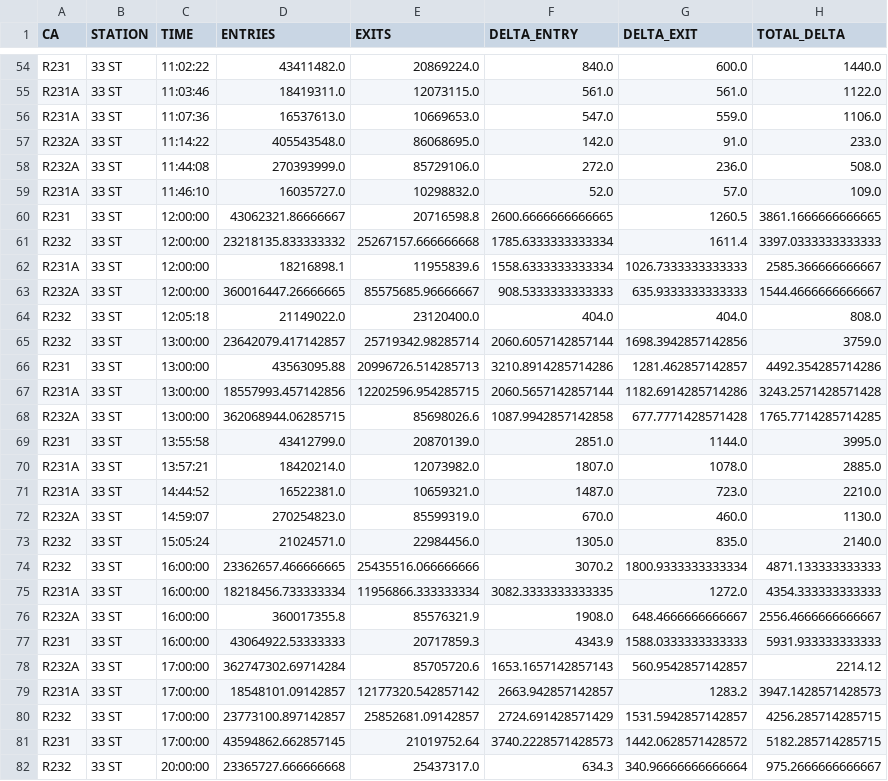
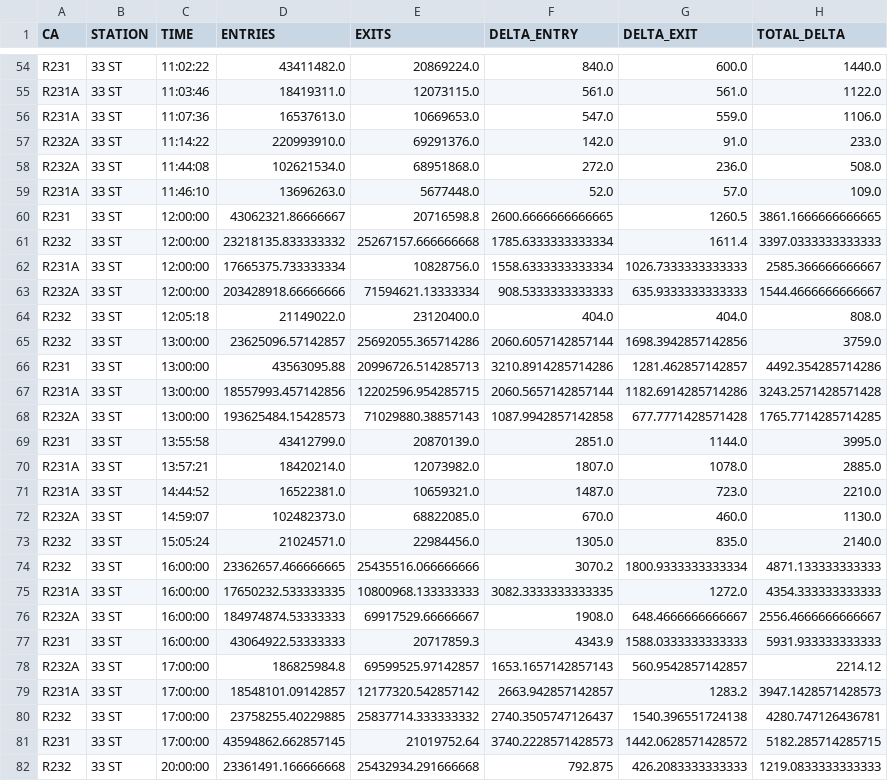
Before and after one commit to jhudiono/metis_project1_benson, a CSV file: proj1_data/33_ST_wkdy.csv, drawn as a sheet; only a part is shown, gaps mark what is left out; the diff covers the shown part only.

```diff
--- a/proj1_data/33_ST_wkdy.csv
+++ b/proj1_data/33_ST_wkdy.csv
@@ -56,14 +56,14 @@ R231A,33 ST,11:03:46,18419311.0,12073115.0,561.0,561.0,1122.0
 R231A,33 ST,11:07:36,16537613.0,10669653.0,547.0,559.0,1106.0
-R232A,33 ST,11:14:22,405543548.0,86068695.0,142.0,91.0,233.0
-R232A,33 ST,11:44:08,270393999.0,85729106.0,272.0,236.0,508.0
-R231A,33 ST,11:46:10,16035727.0,10298832.0,52.0,57.0,109.0
+R232A,33 ST,11:14:22,220993910.0,69291376.0,142.0,91.0,233.0
+R232A,33 ST,11:44:08,102621534.0,68951868.0,272.0,236.0,508.0
+R231A,33 ST,11:46:10,13696263.0,5677448.0,52.0,57.0,109.0
 R231,33 ST,12:00:00,43062321.86666667,20716598.8,2600.6666666666665,1260.5,3861.1666666666665
 R232,33 ST,12:00:00,23218135.833333332,25267157.666666668,1785.6333333333334,1611.4,3397.0333333333333
-R231A,33 ST,12:00:00,18216898.1,11955839.6,1558.6333333333334,1026.7333333333333,2585.366666666667
-R232A,33 ST,12:00:00,360016447.26666665,85575685.96666667,908.5333333333333,635.9333333333333,1544.4666666666667
+R231A,33 ST,12:00:00,17665375.733333334,10828756.0,1558.6333333333334,1026.7333333333333,2585.366666666667
+R232A,33 ST,12:00:00,203428918.66666666,71594621.13333334,908.5333333333333,635.9333333333333,1544.4666666666667
 R232,33 ST,12:05:18,21149022.0,23120400.0,404.0,404.0,808.0
-R232,33 ST,13:00:00,23642079.417142857,25719342.98285714,2060.6057142857144,1698.3942857142856,3759.0
+R232,33 ST,13:00:00,23625096.57142857,25692055.365714286,2060.6057142857144,1698.3942857142856,3759.0
 R231,33 ST,13:00:00,43563095.88,20996726.514285713,3210.8914285714286,1281.462857142857,4492.354285714286
 R231A,33 ST,13:00:00,18557993.457142856,12202596.954285715,2060.5657142857144,1182.6914285714286,3243.2571428571428
-R232A,33 ST,13:00:00,362068944.06285715,85698026.6,1087.9942857142858,677.7771428571428,1765.7714285714285
+R232A,33 ST,13:00:00,193625484.15428573,71029880.38857143,1087.9942857142858,677.7771428571428,1765.7714285714285
 R231,33 ST,13:55:58,43412799.0,20870139.0,2851.0,1144.0,3995.0
@@ -71,12 +71,12 @@ R231A,33 ST,13:57:21,18420214.0,12073982.0,1807.0,1078.0,2885.0
 R231A,33 ST,14:44:52,16522381.0,10659321.0,1487.0,723.0,2210.0
-R232A,33 ST,14:59:07,270254823.0,85599319.0,670.0,460.0,1130.0
+R232A,33 ST,14:59:07,102482373.0,68822085.0,670.0,460.0,1130.0
 R232,33 ST,15:05:24,21024571.0,22984456.0,1305.0,835.0,2140.0
 R232,33 ST,16:00:00,23362657.466666665,25435516.066666666,3070.2,1800.9333333333334,4871.133333333333
-R231A,33 ST,16:00:00,18218456.733333334,11956866.333333334,3082.3333333333335,1272.0,4354.333333333333
-R232A,33 ST,16:00:00,360017355.8,85576321.9,1908.0,648.4666666666667,2556.4666666666667
+R231A,33 ST,16:00:00,17650232.533333335,10800968.133333333,3082.3333333333335,1272.0,4354.333333333333
+R232A,33 ST,16:00:00,184974874.53333333,69917529.66666667,1908.0,648.4666666666667,2556.4666666666667
 R231,33 ST,16:00:00,43064922.53333333,20717859.3,4343.9,1588.0333333333333,5931.933333333333
-R232A,33 ST,17:00:00,362747302.69714284,85705720.6,1653.1657142857143,560.9542857142857,2214.12
+R232A,33 ST,17:00:00,186825984.8,69599525.97142857,1653.1657142857143,560.9542857142857,2214.12
 R231A,33 ST,17:00:00,18548101.09142857,12177320.542857142,2663.942857142857,1283.2,3947.1428571428573
-R232,33 ST,17:00:00,23773100.897142857,25852681.09142857,2724.691428571429,1531.5942857142857,4256.285714285715
+R232,33 ST,17:00:00,23758255.40229885,25837714.333333332,2740.3505747126437,1540.396551724138,4280.747126436781
 R231,33 ST,17:00:00,43594862.662857145,21019752.64,3740.2228571428573,1442.0628571428572,5182.285714285715
-R232,33 ST,20:00:00,23365727.666666668,25437317.0,634.3,340.96666666666664,975.2666666666667
+R232,33 ST,20:00:00,23361491.166666668,25432934.291666668,792.875,426.2083333333333,1219.0833333333333
```
Also changed, not shown: 85 edited cells elsewhere in this file, proj1_data/23_ST_wkdy.csv, proj1_data/23_ST_wknd.csv, 9 other files.
